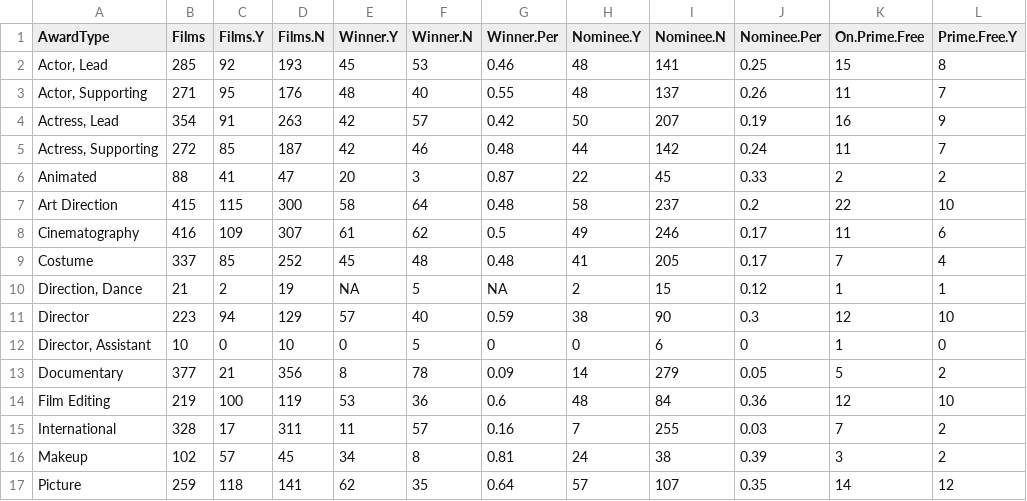
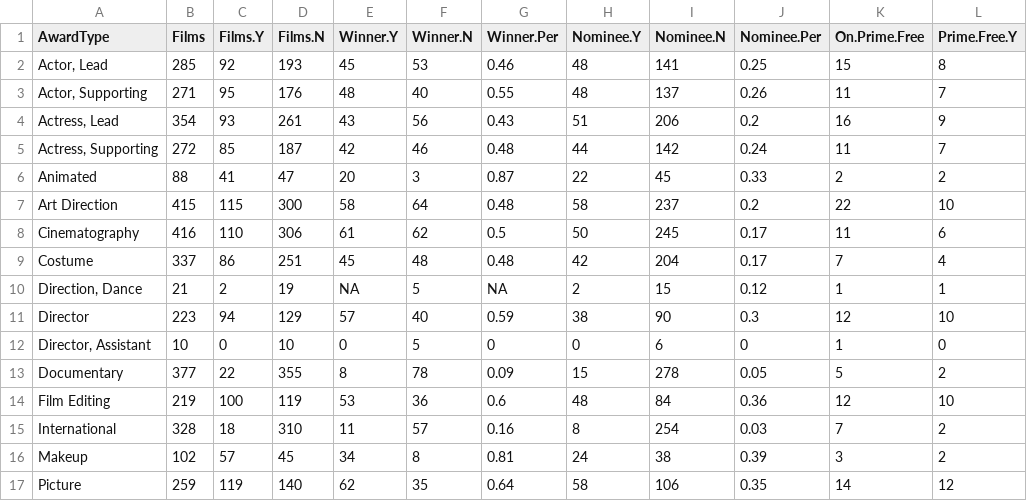
Before and after one commit to jacobmgreer/Media-Consumption, a CSV file: datasets/Oscars/OscarsAwardSummary.csv, drawn as a sheet; only a part is shown; the diff covers the shown part only; the diff names each change by its address in the sheet, - before the commit and + after, or states it on an @@ line.

```diff
--- a/datasets/Oscars/OscarsAwardSummary.csv
+++ b/datasets/Oscars/OscarsAwardSummary.csv
-C4 (Films.Y): 91
+C4 (Films.Y): 93
-D4 (Films.N): 263
+D4 (Films.N): 261
-E4 (Winner.Y): 42
+E4 (Winner.Y): 43
-F4 (Winner.N): 57
+F4 (Winner.N): 56
-G4 (Winner.Per): 0.42
+G4 (Winner.Per): 0.43
-H4 (Nominee.Y): 50
+H4 (Nominee.Y): 51
-I4 (Nominee.N): 207
+I4 (Nominee.N): 206
-J4 (Nominee.Per): 0.19
+J4 (Nominee.Per): 0.2
-C8 (Films.Y): 109
+C8 (Films.Y): 110
-D8 (Films.N): 307
+D8 (Films.N): 306
-H8 (Nominee.Y): 49
+H8 (Nominee.Y): 50
-I8 (Nominee.N): 246
+I8 (Nominee.N): 245
-C9 (Films.Y): 85
+C9 (Films.Y): 86
-D9 (Films.N): 252
+D9 (Films.N): 251
-H9 (Nominee.Y): 41
+H9 (Nominee.Y): 42
-I9 (Nominee.N): 205
+I9 (Nominee.N): 204
-C13 (Films.Y): 21
+C13 (Films.Y): 22
-D13 (Films.N): 356
+D13 (Films.N): 355
-H13 (Nominee.Y): 14
+H13 (Nominee.Y): 15
-I13 (Nominee.N): 279
+I13 (Nominee.N): 278
-C15 (Films.Y): 17
+C15 (Films.Y): 18
-D15 (Films.N): 311
+D15 (Films.N): 310
-H15 (Nominee.Y): 7
+H15 (Nominee.Y): 8
-I15 (Nominee.N): 255
+I15 (Nominee.N): 254
-C17 (Films.Y): 118
+C17 (Films.Y): 119
-D17 (Films.N): 141
+D17 (Films.N): 140
-H17 (Nominee.Y): 57
+H17 (Nominee.Y): 58
-I17 (Nominee.N): 107
+I17 (Nominee.N): 106
```
Also changed, not shown: 10 edited cells elsewhere in this file, datasets/AFI-Silver.csv, datasets/Oscars/OscarsSummary.csv, 4 other files.
